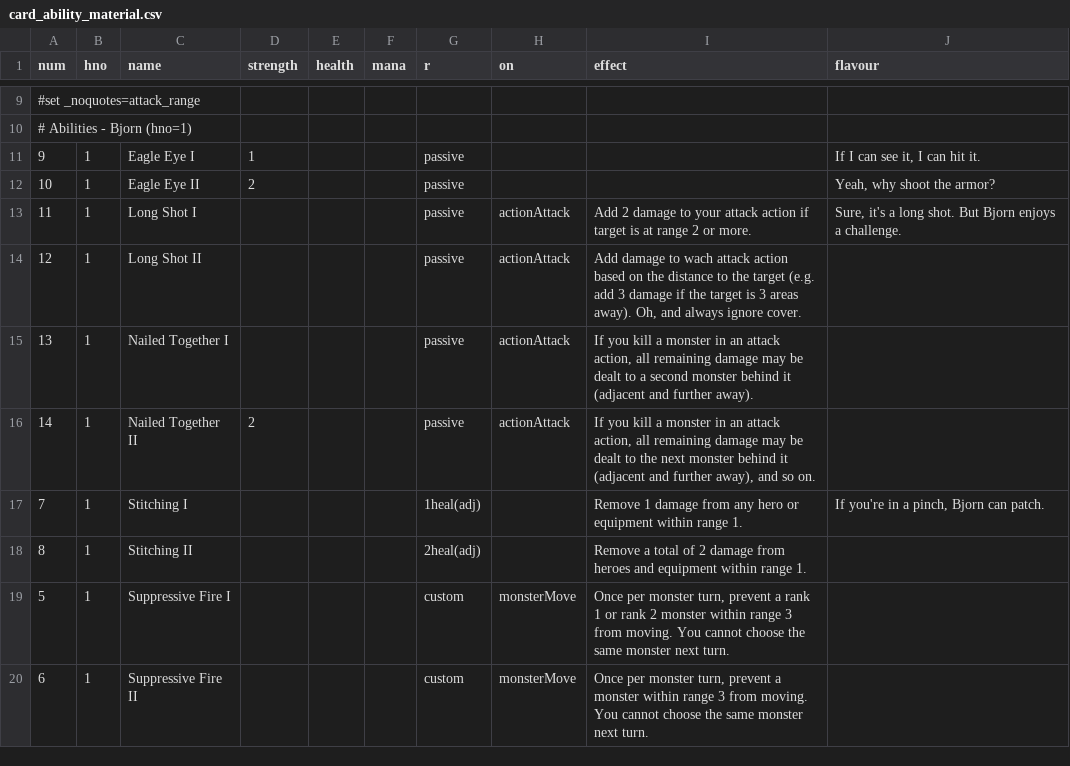
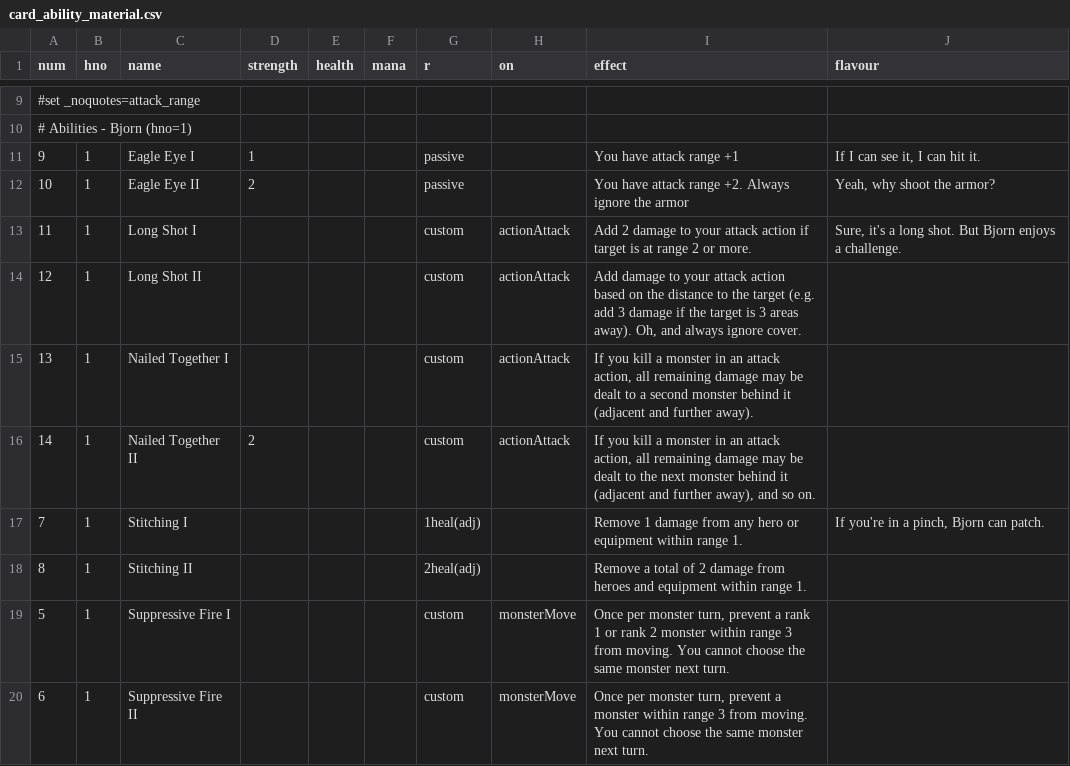
Before and after one commit to elaskavaia/bga-fate, a CSV file: misc/card_ability_material.csv, drawn as a sheet; only a part is shown, gaps mark what is left out.

```diff
--- a/misc/card_ability_material.csv
+++ b/misc/card_ability_material.csv
@@ -10,8 +10,8 @@ num|hno|name|strength|health|mana|r|on|effect|flavour
 # Abilities - Bjorn (hno=1)
-9|1|Eagle Eye I|1|||passive|||If I can see it, I can hit it.
-10|1|Eagle Eye II|2|||passive|||Yeah, why shoot the armor?
-11|1|Long Shot I||||passive|actionAttack|Add 2 damage to your attack action if target is at range 2 or more.|Sure, it's a long shot. But Bjorn enjoys a challenge.
-12|1|Long Shot II||||passive|actionAttack|Add damage to wach attack action based on the distance to the target (e.g. add 3 damage if the target is 3 areas away). Oh, and always ignore cover.|
-13|1|Nailed Together I||||passive|actionAttack|If you kill a monster in an attack action, all remaining damage may be dealt to a second monster behind it (adjacent and further away).|
-14|1|Nailed Together II|2|||passive|actionAttack|If you kill a monster in an attack action, all remaining damage may be dealt to the next monster behind it (adjacent and further away), and so on.|
+9|1|Eagle Eye I|1|||passive||You have attack range +1|If I can see it, I can hit it.
+10|1|Eagle Eye II|2|||passive||You have attack range +2. Always ignore the armor|Yeah, why shoot the armor?
+11|1|Long Shot I||||custom|actionAttack|Add 2 damage to your attack action if target is at range 2 or more.|Sure, it's a long shot. But Bjorn enjoys a challenge.
+12|1|Long Shot II||||custom|actionAttack|Add damage to your attack action based on the distance to the target (e.g. add 3 damage if the target is 3 areas away). Oh, and always ignore cover.|
+13|1|Nailed Together I||||custom|actionAttack|If you kill a monster in an attack action, all remaining damage may be dealt to a second monster behind it (adjacent and further away).|
+14|1|Nailed Together II|2|||custom|actionAttack|If you kill a monster in an attack action, all remaining damage may be dealt to the next monster behind it (adjacent and further away), and so on.|
 7|1|Stitching I||||1heal(adj)||Remove 1 damage from any hero or equipment within range 1.|If you're in a pinch, Bjorn can patch.
```
Also changed, not shown: misc/card_hero_material.csv, misc/op_material.csv, 18 other files.
